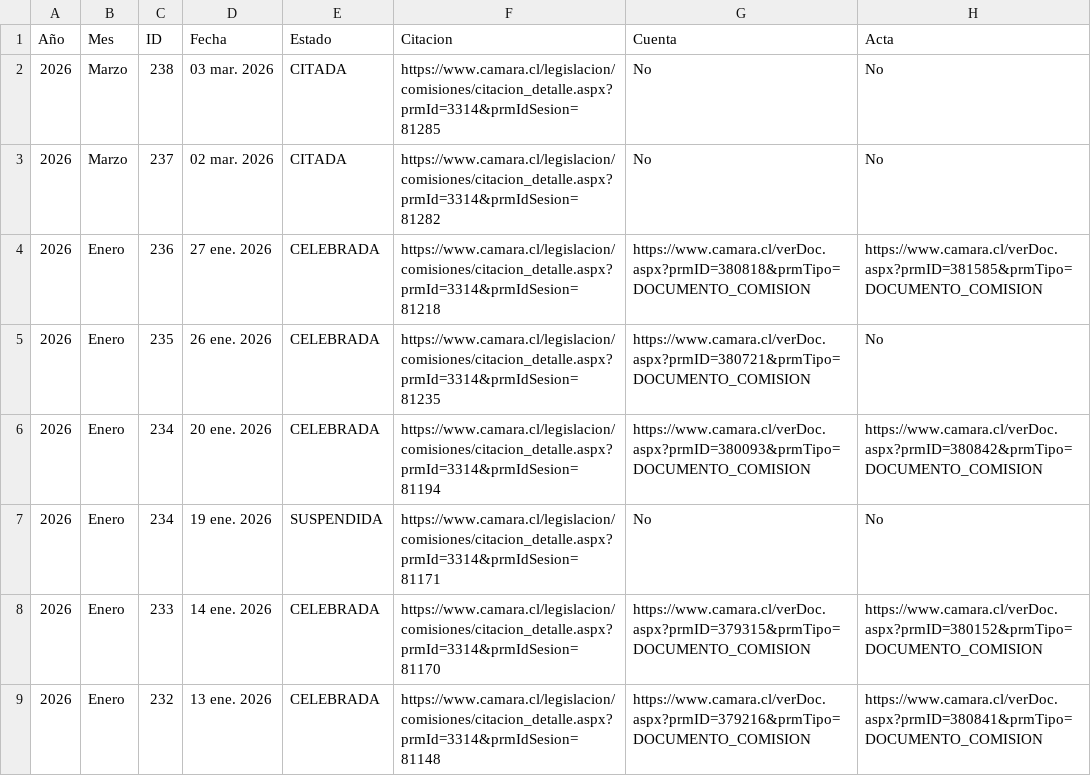
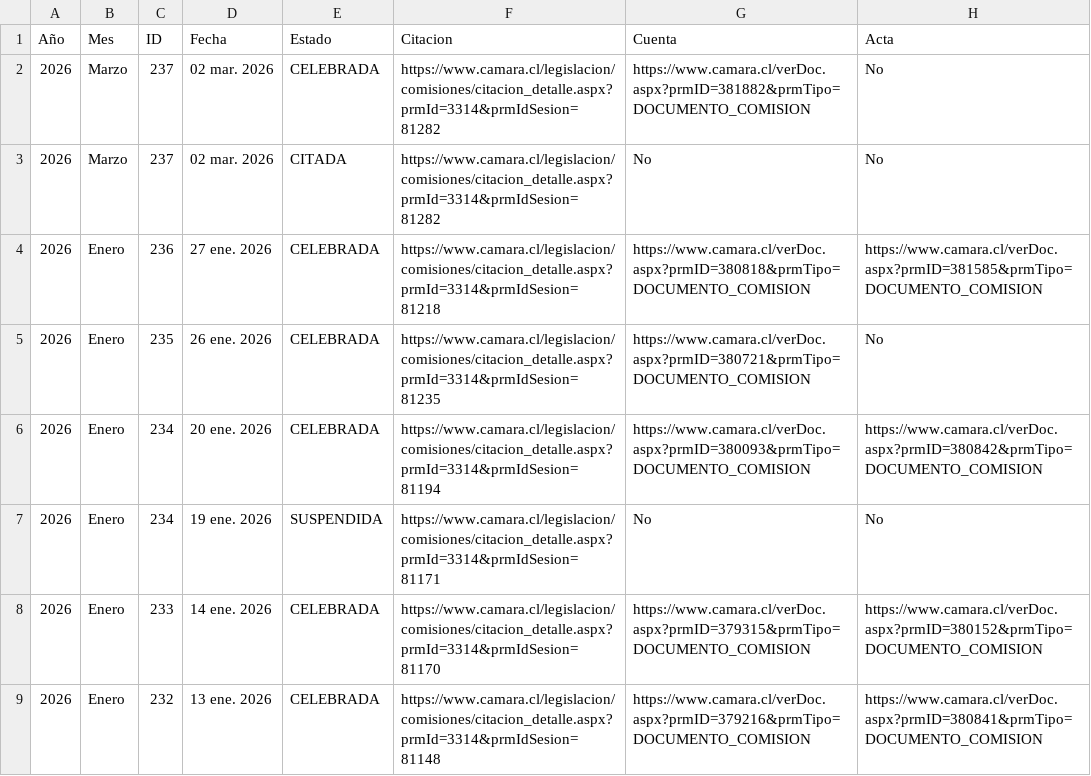
Before and after one commit to Panchetos69/Observatorio-Politico-V1, a CSV file: REPO_V40_HISTORIAL_COMPLETO_V2/Permanentes/Gobierno Interior, Nacionalidad, Ciudadanía y Regionalización/historial.csv, drawn as a sheet; only a part is shown.

```diff
--- a/REPO_V40_HISTORIAL_COMPLETO_V2/Permanentes/Gobierno Interior, Nacionalidad, Ciudadanía y Regionalización/historial.csv
+++ b/REPO_V40_HISTORIAL_COMPLETO_V2/Permanentes/Gobierno Interior, Nacionalidad, Ciudadanía y Regionalización/historial.csv
@@ -1,3 +1,3 @@
 Año,Mes,ID,Fecha,Estado,Citacion,Cuenta,Acta
-2026,Marzo,238,03 mar. 2026,CITADA,https://www.camara.cl/legislacion/comisiones/citacion_detalle.aspx?prmId=3314&prmIdSesion=81285,No,No
+2026,Marzo,237,02 mar. 2026,CELEBRADA,https://www.camara.cl/legislacion/comisiones/citacion_detalle.aspx?prmId=3314&prmIdSesion=81282,https://www.camara.cl/verDoc.aspx?prmID=381882&prmTipo=DOCUMENTO_COMISION,No
 2026,Marzo,237,02 mar. 2026,CITADA,https://www.camara.cl/legislacion/comisiones/citacion_detalle.aspx?prmId=3314&prmIdSesion=81282,No,No
```
Also changed, not shown: REPO_V40_HISTORIAL_COMPLETO_V2/Otras/Control del Sistema de Inteligencia del Estado/historial.csv, REPO_V40_HISTORIAL_COMPLETO_V2/Permanentes/Desarrollo Social, Superación de la Pobreza y Planificación/historial.csv, 5 other files.
